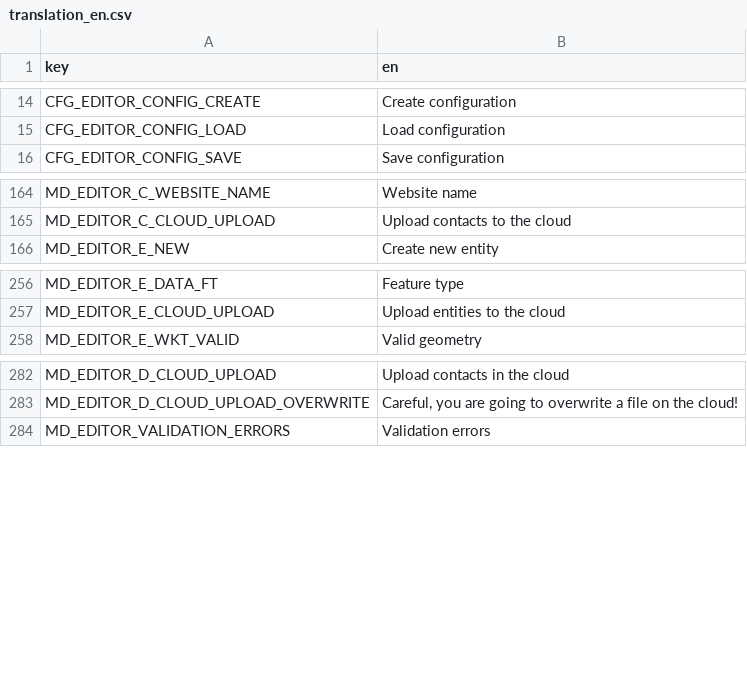
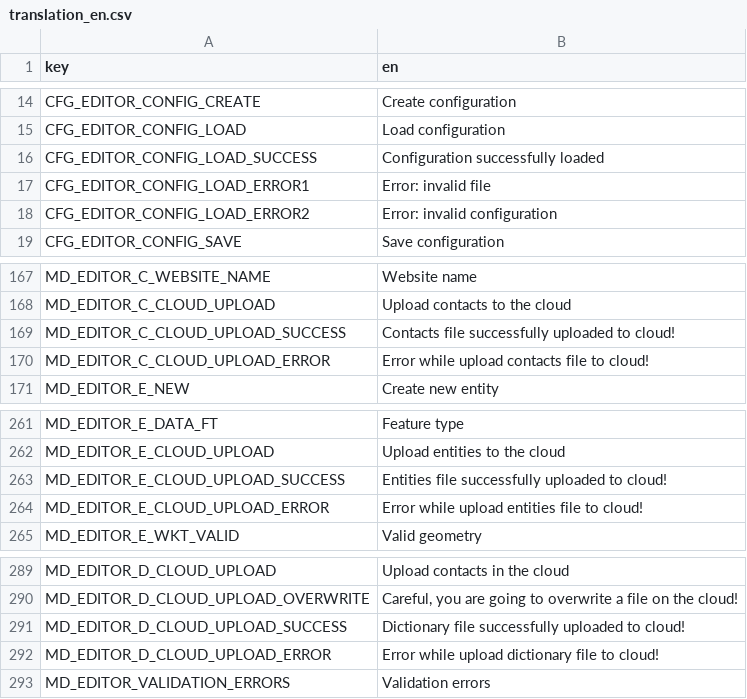
Before and after one commit to r-geoflow/geoflow-shiny, a CSV file: i18n/translation_en.csv, drawn as a sheet; only a part is shown, gaps mark what is left out.

```diff
--- a/i18n/translation_en.csv
+++ b/i18n/translation_en.csv
@@ -15,2 +15,5 @@ CFG_EDITOR_CONFIG_CREATE,Create configuration
 CFG_EDITOR_CONFIG_LOAD,Load configuration
+CFG_EDITOR_CONFIG_LOAD_SUCCESS,Configuration successfully loaded
+CFG_EDITOR_CONFIG_LOAD_ERROR1,Error: invalid file
+CFG_EDITOR_CONFIG_LOAD_ERROR2,Error: invalid configuration
 CFG_EDITOR_CONFIG_SAVE,Save configuration
@@ -165,2 +168,4 @@ MD_EDITOR_C_WEBSITE_NAME,Website name
 MD_EDITOR_C_CLOUD_UPLOAD,Upload contacts to the cloud
+MD_EDITOR_C_CLOUD_UPLOAD_SUCCESS, Contacts file successfully uploaded to cloud!
+MD_EDITOR_C_CLOUD_UPLOAD_ERROR, Error while upload contacts file to cloud!
 MD_EDITOR_E_NEW,Create new entity
@@ -257,2 +262,4 @@ MD_EDITOR_E_DATA_FT,Feature type
 MD_EDITOR_E_CLOUD_UPLOAD,Upload entities to the cloud
+MD_EDITOR_E_CLOUD_UPLOAD_SUCCESS, Entities file successfully uploaded to cloud!
+MD_EDITOR_E_CLOUD_UPLOAD_ERROR, Error while upload entities file to cloud!
 MD_EDITOR_E_WKT_VALID,Valid geometry
@@ -283,2 +290,4 @@ MD_EDITOR_D_CLOUD_UPLOAD,Upload contacts in the cloud
 MD_EDITOR_D_CLOUD_UPLOAD_OVERWRITE,"Careful, you are going to overwrite a file on the cloud!"
+MD_EDITOR_D_CLOUD_UPLOAD_SUCCESS, Dictionary file successfully uploaded to cloud!
+MD_EDITOR_D_CLOUD_UPLOAD_ERROR, Error while upload dictionary file to cloud!
 MD_EDITOR_VALIDATION_ERRORS,Validation errors
```
Also changed, not shown: i18n/translation_es.csv, i18n/translation_fr.csv, 3 other files.
